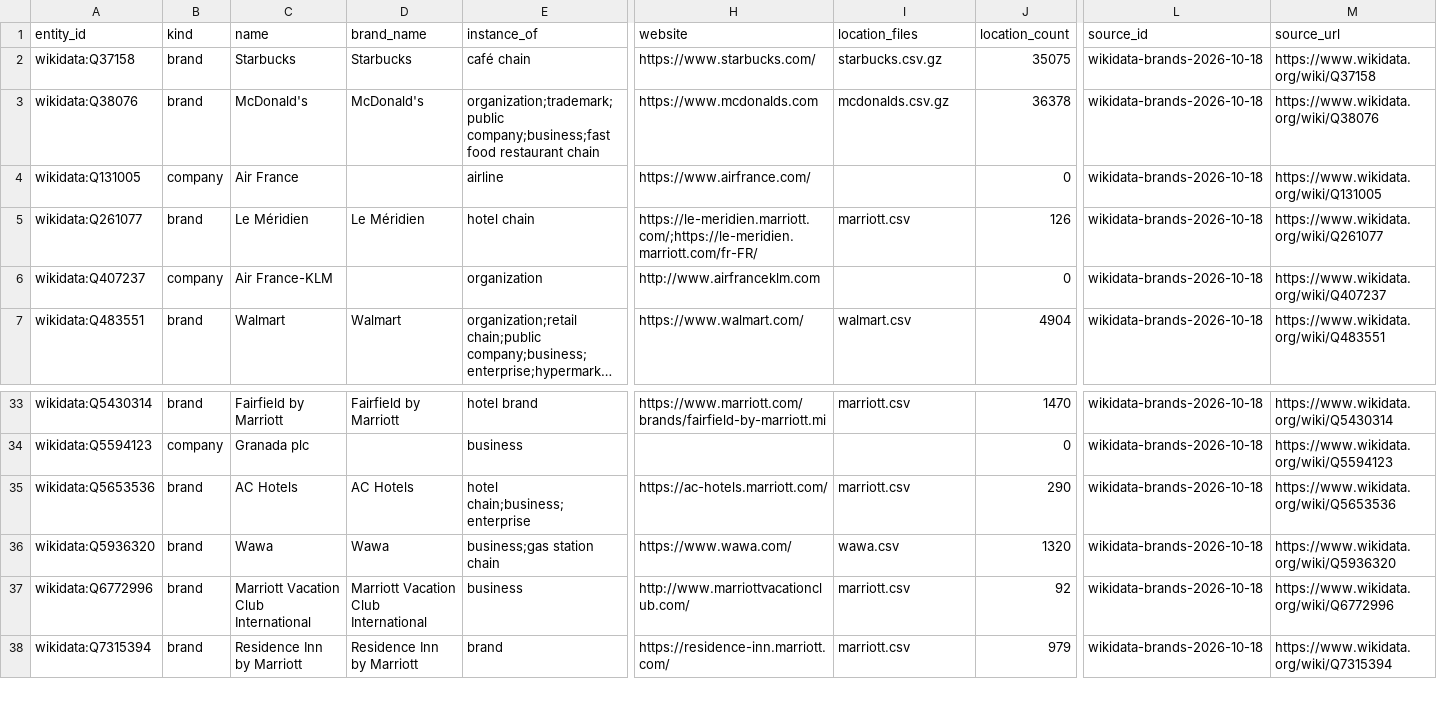
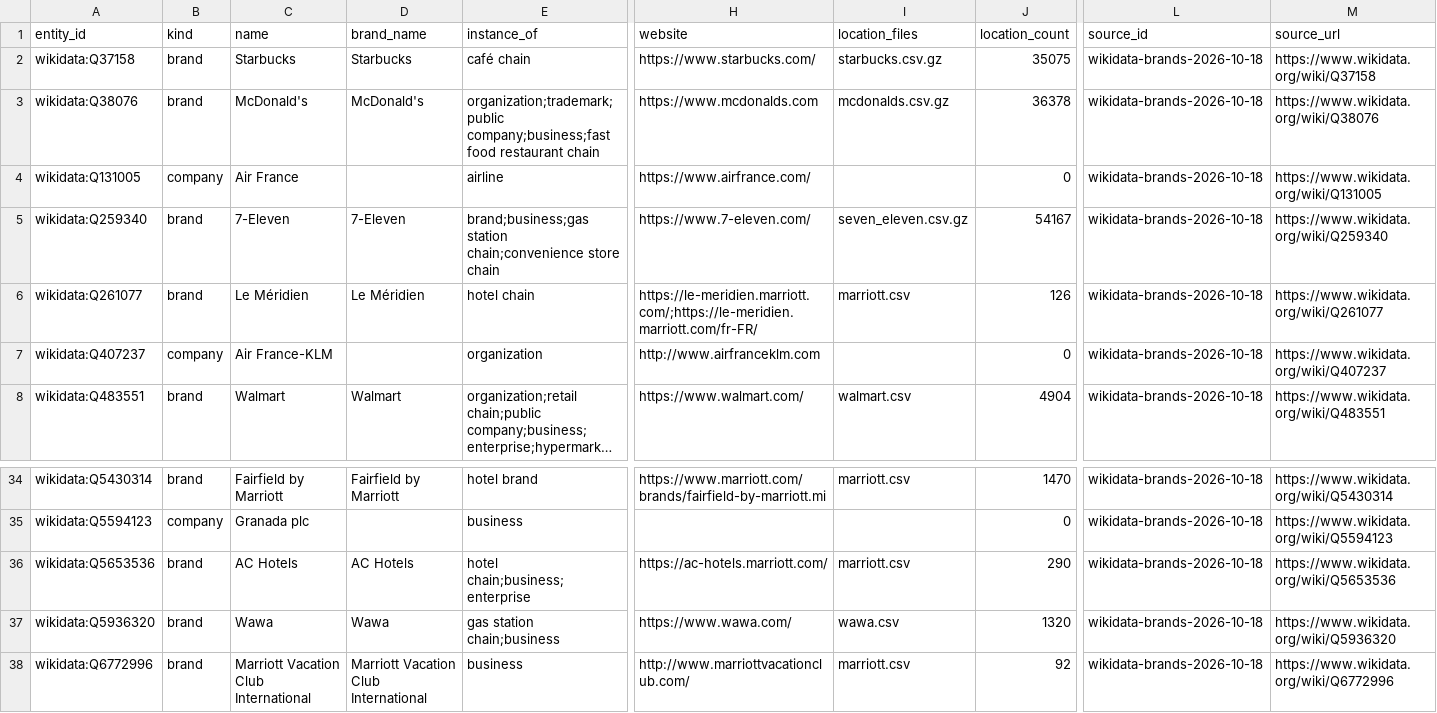
Before and after one commit to ge0r9b/us-districts, a CSV file: data-v3/institutions/companies/brands.csv, drawn as a sheet; only a part is shown, gaps mark what is left out; the shorter side is filled out with more unchanged rows; long unchanged cells end in …; addresses are those after the commit; rows hold the shown columns only; the diff names each change by its address in the sheet, - before the commit and + after, or states it on an @@ line.

```diff
--- a/data-v3/institutions/companies/brands.csv
+++ b/data-v3/institutions/companies/brands.csv
+row 5: wikidata:Q259340 | brand | 7-Eleven | 7-Eleven | brand;business;gas station chain;convenience store chain | https://www.7-eleven.com/ | seven_eleven.csv.gz | 54167 | wikidata-brands-2026-10-18 | https://www.wikidata.org/wiki/Q259340
-E37 (instance_of): business;gas station chain
+E37 (instance_of): gas station chain;business
```
Also changed, not shown: data-v3/institutions/companies/brand_cleanliness.csv, data-v3/institutions/companies/sources.csv, 4 other files.
